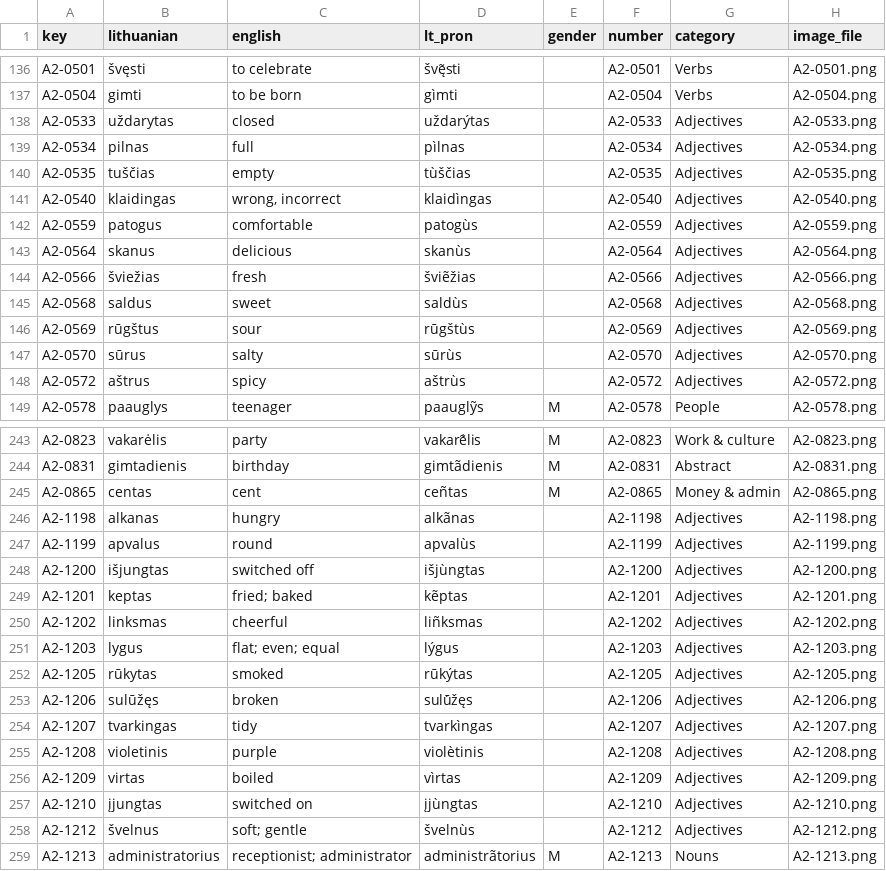
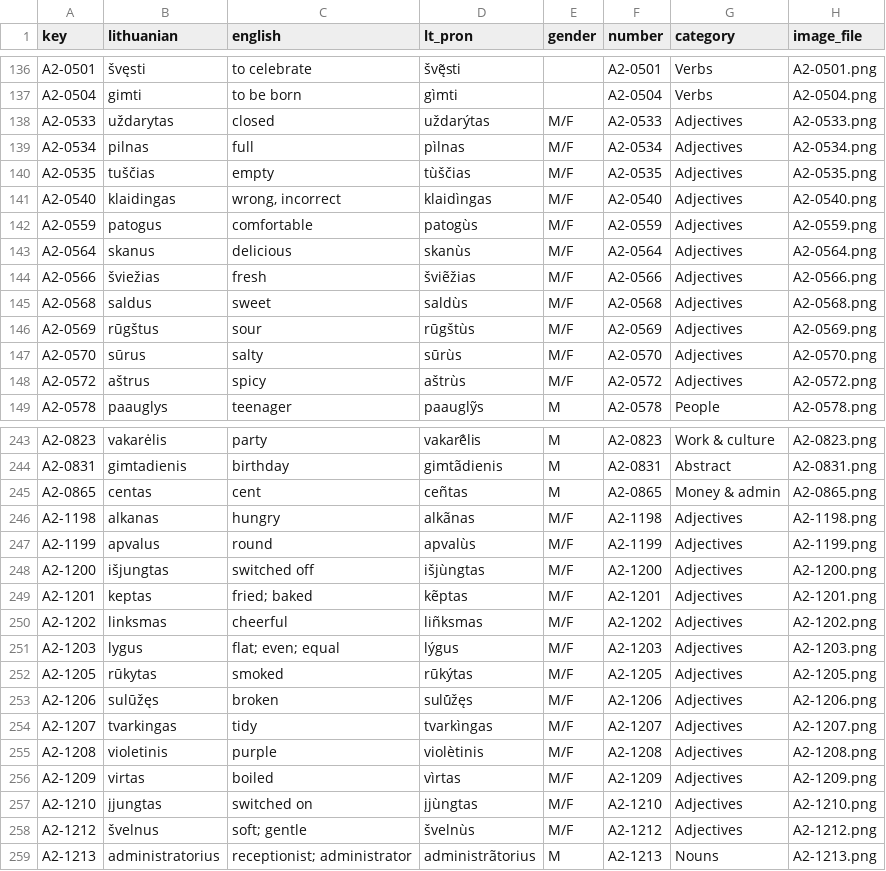
Before and after one commit to dainius-sileika/Lithuanian_Flashcards, a CSV file: out_deck_a2/cards.csv, drawn as a sheet; only a part is shown, gaps mark what is left out; the diff covers the shown part only.

```diff
--- a/out_deck_a2/cards.csv
+++ b/out_deck_a2/cards.csv
@@ -137,13 +137,13 @@ A2-0501,švęsti,to celebrate,švę̃sti,,A2-0501,Verbs,A2-0501.png
 A2-0504,gimti,to be born,gìmti,,A2-0504,Verbs,A2-0504.png
-A2-0533,uždarytas,closed,uždarýtas,,A2-0533,Adjectives,A2-0533.png
-A2-0534,pilnas,full,pìlnas,,A2-0534,Adjectives,A2-0534.png
-A2-0535,tuščias,empty,tùščias,,A2-0535,Adjectives,A2-0535.png
-A2-0540,klaidingas,"wrong, incorrect",klaidìngas,,A2-0540,Adjectives,A2-0540.png
-A2-0559,patogus,comfortable,patogùs,,A2-0559,Adjectives,A2-0559.png
-A2-0564,skanus,delicious,skanùs,,A2-0564,Adjectives,A2-0564.png
-A2-0566,šviežias,fresh,šviẽžias,,A2-0566,Adjectives,A2-0566.png
-A2-0568,saldus,sweet,saldùs,,A2-0568,Adjectives,A2-0568.png
-A2-0569,rūgštus,sour,rūgštùs,,A2-0569,Adjectives,A2-0569.png
-A2-0570,sūrus,salty,sūrùs,,A2-0570,Adjectives,A2-0570.png
-A2-0572,aštrus,spicy,aštrùs,,A2-0572,Adjectives,A2-0572.png
+A2-0533,uždarytas,closed,uždarýtas,M/F,A2-0533,Adjectives,A2-0533.png
+A2-0534,pilnas,full,pìlnas,M/F,A2-0534,Adjectives,A2-0534.png
+A2-0535,tuščias,empty,tùščias,M/F,A2-0535,Adjectives,A2-0535.png
+A2-0540,klaidingas,"wrong, incorrect",klaidìngas,M/F,A2-0540,Adjectives,A2-0540.png
+A2-0559,patogus,comfortable,patogùs,M/F,A2-0559,Adjectives,A2-0559.png
+A2-0564,skanus,delicious,skanùs,M/F,A2-0564,Adjectives,A2-0564.png
+A2-0566,šviežias,fresh,šviẽžias,M/F,A2-0566,Adjectives,A2-0566.png
+A2-0568,saldus,sweet,saldùs,M/F,A2-0568,Adjectives,A2-0568.png
+A2-0569,rūgštus,sour,rūgštùs,M/F,A2-0569,Adjectives,A2-0569.png
+A2-0570,sūrus,salty,sūrùs,M/F,A2-0570,Adjectives,A2-0570.png
+A2-0572,aštrus,spicy,aštrùs,M/F,A2-0572,Adjectives,A2-0572.png
 A2-0578,paauglys,teenager,paauglỹs,M,A2-0578,People,A2-0578.png
@@ -245,15 +245,15 @@ A2-0831,gimtadienis,birthday,gimtãdienis,M,A2-0831,Abstract,A2-0831.png
 A2-0865,centas,cent,ceñtas,M,A2-0865,Money & admin,A2-0865.png
-A2-1198,alkanas,hungry,alkãnas,,A2-1198,Adjectives,A2-1198.png
-A2-1199,apvalus,round,apvalùs,,A2-1199,Adjectives,A2-1199.png
-A2-1200,išjungtas,switched off,išjùngtas,,A2-1200,Adjectives,A2-1200.png
-A2-1201,keptas,fried; baked,kẽptas,,A2-1201,Adjectives,A2-1201.png
-A2-1202,linksmas,cheerful,liñksmas,,A2-1202,Adjectives,A2-1202.png
-A2-1203,lygus,flat; even; equal,lýgus,,A2-1203,Adjectives,A2-1203.png
-A2-1205,rūkytas,smoked,rūkýtas,,A2-1205,Adjectives,A2-1205.png
-A2-1206,sulūžęs,broken,sulū́žęs,,A2-1206,Adjectives,A2-1206.png
-A2-1207,tvarkingas,tidy,tvarkìngas,,A2-1207,Adjectives,A2-1207.png
-A2-1208,violetinis,purple,violètinis,,A2-1208,Adjectives,A2-1208.png
-A2-1209,virtas,boiled,vìrtas,,A2-1209,Adjectives,A2-1209.png
-A2-1210,įjungtas,switched on,įjùngtas,,A2-1210,Adjectives,A2-1210.png
-A2-1212,švelnus,soft; gentle,švelnùs,,A2-1212,Adjectives,A2-1212.png
+A2-1198,alkanas,hungry,alkãnas,M/F,A2-1198,Adjectives,A2-1198.png
+A2-1199,apvalus,round,apvalùs,M/F,A2-1199,Adjectives,A2-1199.png
+A2-1200,išjungtas,switched off,išjùngtas,M/F,A2-1200,Adjectives,A2-1200.png
+A2-1201,keptas,fried; baked,kẽptas,M/F,A2-1201,Adjectives,A2-1201.png
+A2-1202,linksmas,cheerful,liñksmas,M/F,A2-1202,Adjectives,A2-1202.png
+A2-1203,lygus,flat; even; equal,lýgus,M/F,A2-1203,Adjectives,A2-1203.png
+A2-1205,rūkytas,smoked,rūkýtas,M/F,A2-1205,Adjectives,A2-1205.png
+A2-1206,sulūžęs,broken,sulū́žęs,M/F,A2-1206,Adjectives,A2-1206.png
+A2-1207,tvarkingas,tidy,tvarkìngas,M/F,A2-1207,Adjectives,A2-1207.png
+A2-1208,violetinis,purple,violètinis,M/F,A2-1208,Adjectives,A2-1208.png
+A2-1209,virtas,boiled,vìrtas,M/F,A2-1209,Adjectives,A2-1209.png
+A2-1210,įjungtas,switched on,įjùngtas,M/F,A2-1210,Adjectives,A2-1210.png
+A2-1212,švelnus,soft; gentle,švelnùs,M/F,A2-1212,Adjectives,A2-1212.png
 A2-1213,administratorius,receptionist; administrator,administrãtorius,M,A2-1213,Nouns,A2-1213.png
```
Also changed, not shown: 12 edited cells elsewhere in this file, out_deck_f62/cards.csv, 20 other files.
